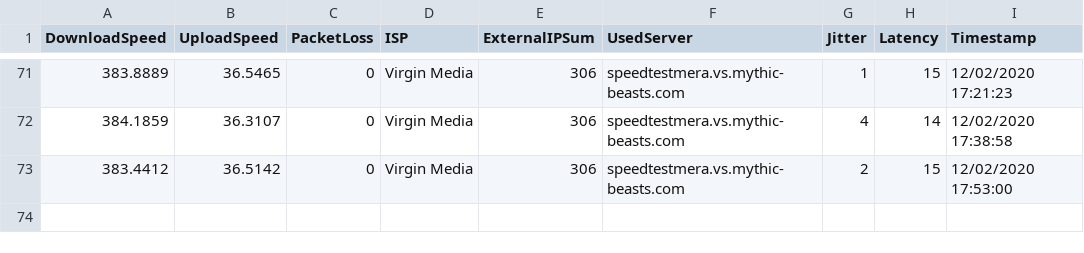
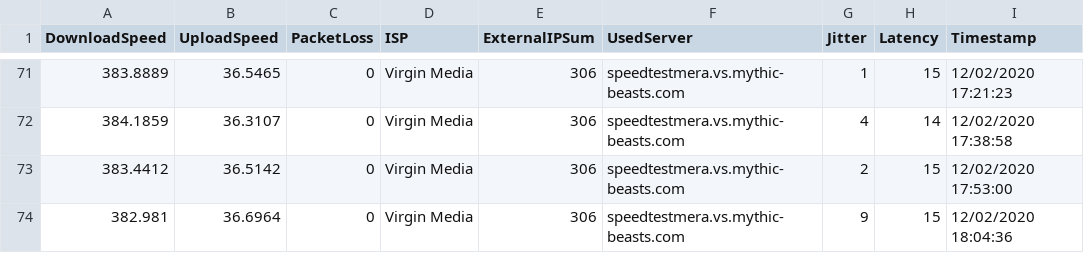
Before and after one commit to matt40k/speedtest, a CSV file: 20201202_virgin_media.csv, drawn as a sheet; only a part is shown, gaps mark what is left out; the diff names each change by its address in the sheet, - before the commit and + after, or states it on an @@ line.

Commit message:
Adding results

```diff
--- a/20201202_virgin_media.csv
+++ b/20201202_virgin_media.csv
+row 74: 382.981 | 36.6964 | 0 | Virgin Media | 306 | speedtestmera.vs.mythic-beasts.com | 9 | 15 | 12/02/2020 18:04:36
```
